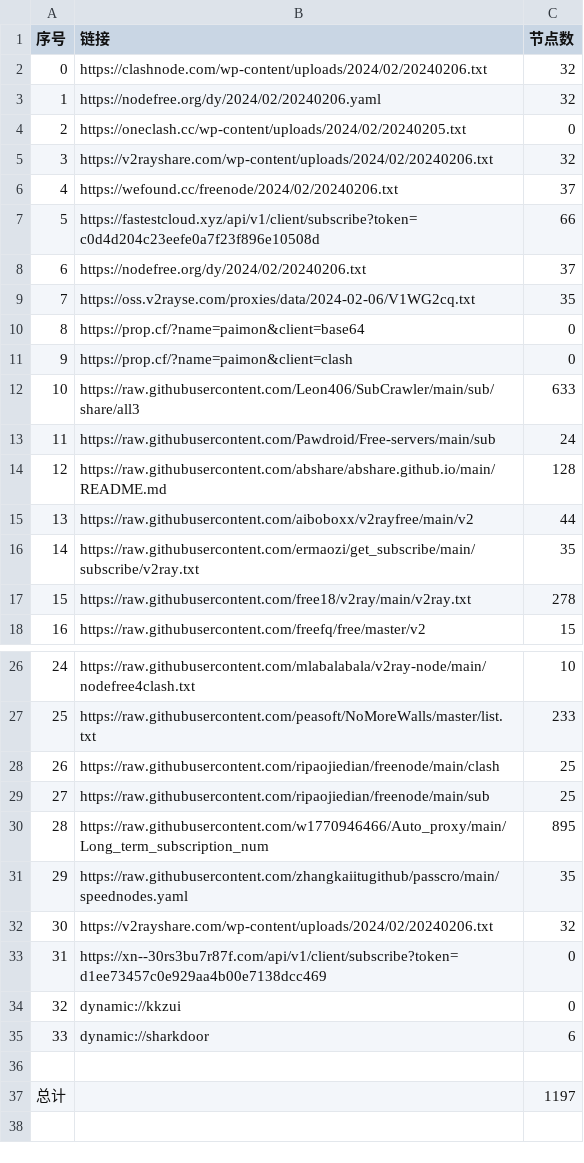
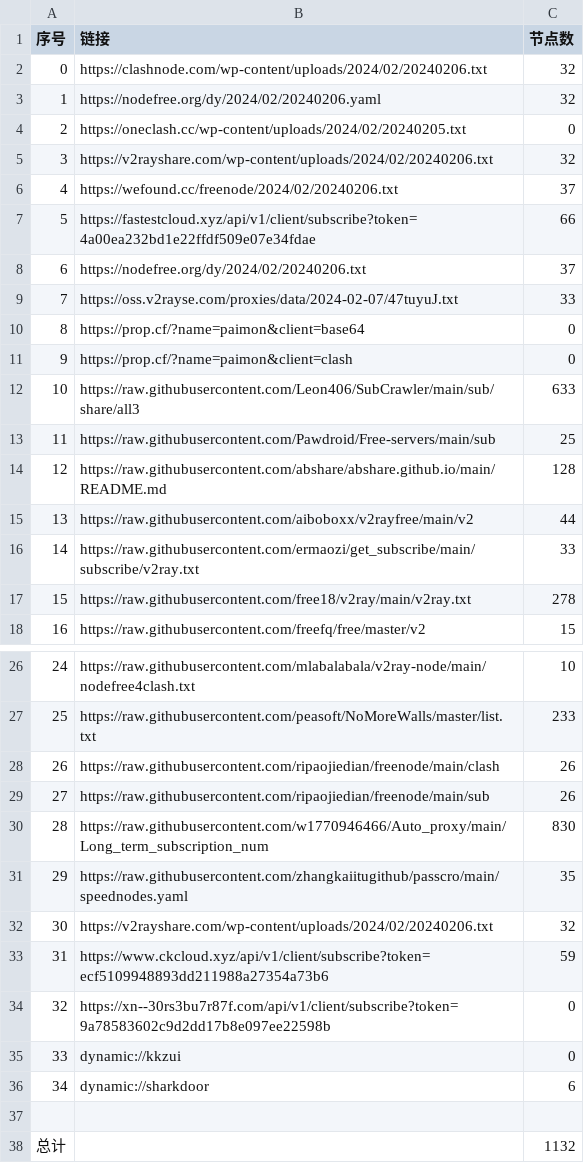
Before and after one commit to wudongdefeng/free, a CSV file: freevm/list_result.csv, drawn as a sheet; only a part is shown, gaps mark what is left out; removed rows and columns are numbered as before the commit, all else as after; the diff names each change by its address in the sheet, - before the commit and + after, or states it on an @@ line.

```diff
--- a/freevm/list_result.csv
+++ b/freevm/list_result.csv
-B7 (链接): https://fastestcloud.xyz/api/v1/client/subscribe?token=c0d4d204c23eefe0a7f23f896e10508d
+B7 (链接): https://fastestcloud.xyz/api/v1/client/subscribe?token=4a00ea232bd1e22ffdf509e07e34fdae
-row 9: 7 | https://oss.v2rayse.com/proxies/data/2024-02-06/V1WG2cq.txt | 35
+row 9: 7 | https://oss.v2rayse.com/proxies/data/2024-02-07/47tuyuJ.txt | 33
-C13 (节点数): 24
+C13 (节点数): 25
-C16 (节点数): 35
+C16 (节点数): 33
-C28:C29 (节点数): 25
+C28:C29 (节点数): 26
-C30 (节点数): 895
+C30 (节点数): 830
+row 33: 31 | https://www.ckcloud.xyz/api/v1/client/subscribe?token=ecf5109948893dd211988a27354a73b6 | 59
@@ column A (序号) renumbered between rows 34 and 36 @@
-B34 (链接): https://xn--30rs3bu7r87f.com/api/v1/client/subscribe?token=d1ee73457c0e929aa4b00e7138dcc469
+B34 (链接): https://xn--30rs3bu7r87f.com/api/v1/client/subscribe?token=9a78583602c9d2dd17b8e097ee22598b
-C38 (节点数): 1197
+C38 (节点数): 1132
```
Also changed, not shown: 13 other files.
